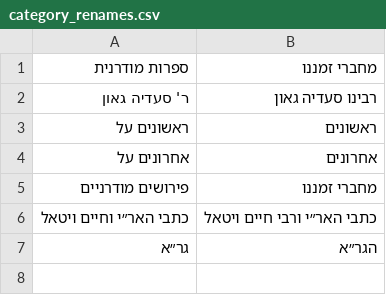
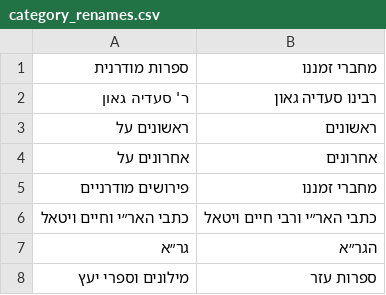
Before and after one commit to Bshlomecha/otzaria-library, a CSV file: ForDB/category_renames.csv, drawn as a sheet; the diff names each change by its address in the sheet, - before the commit and + after, or states it on an @@ line.

```diff
--- a/ForDB/category_renames.csv
+++ b/ForDB/category_renames.csv
+row 8: מילונים וספרי יעץ | ספרות עזר
```
Also changed, not shown: ForDB/sefaria_category_changes.csv, 4 other files.
